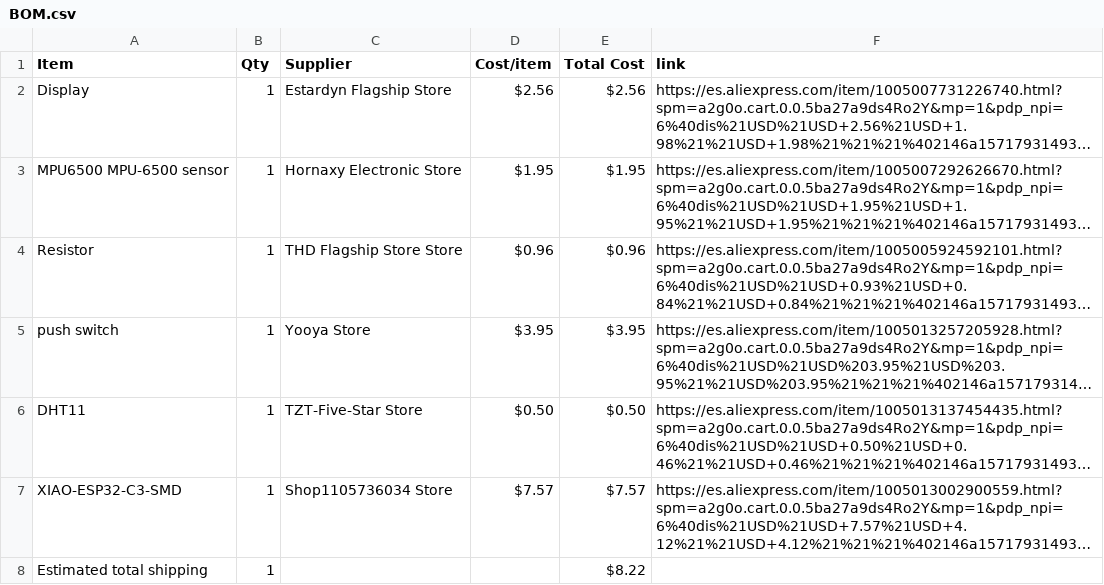
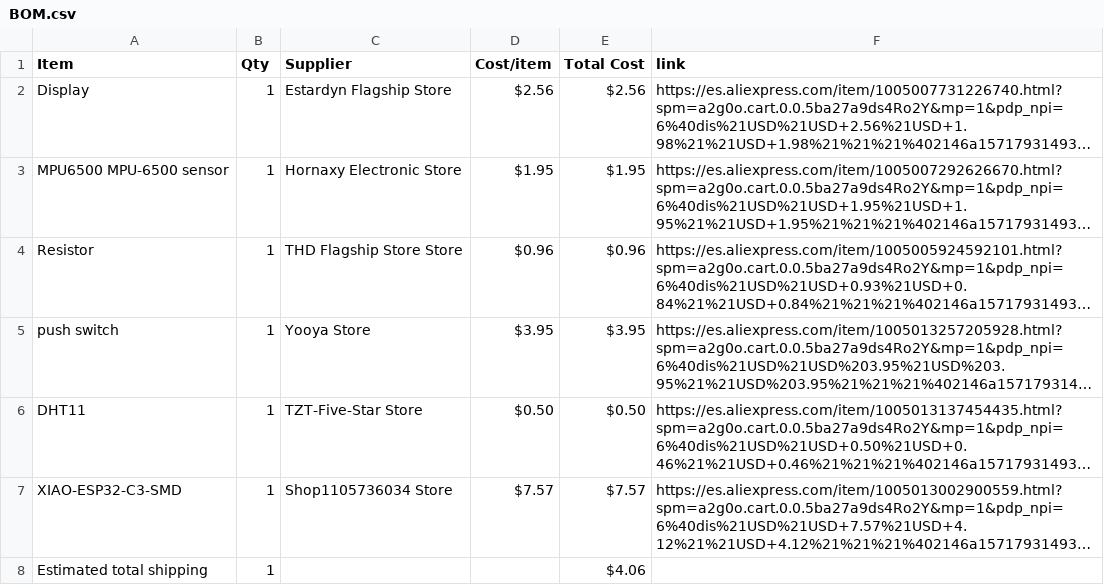
Before and after one commit to Diego-sketch-code/Starbie, a CSV file: BOM.csv, drawn as a sheet; long unchanged cells end in …; the diff names each change by its address in the sheet, - before the commit and + after, or states it on an @@ line.

Commit message:
Sync Starbie from Half Life

```diff
--- a/BOM.csv
+++ b/BOM.csv
-E8 (Total Cost): $8.22
+E8 (Total Cost): $4.06
```
